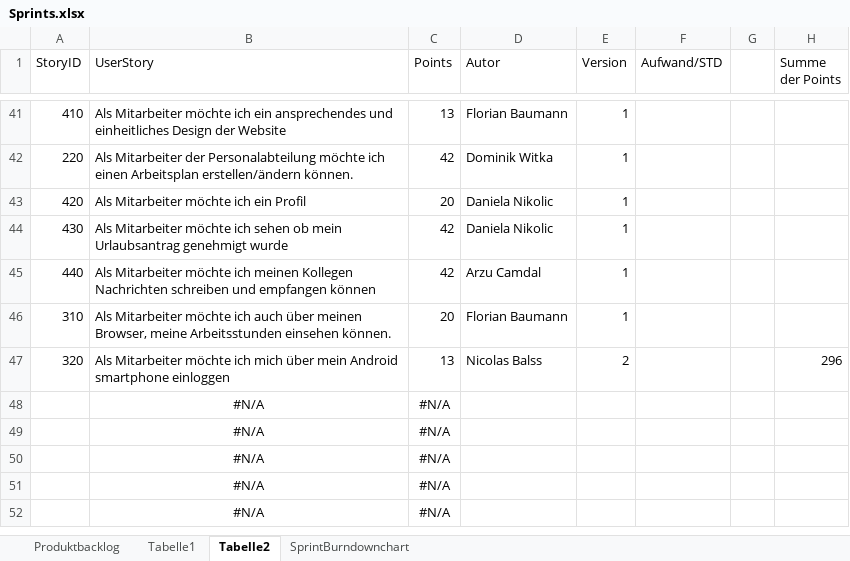
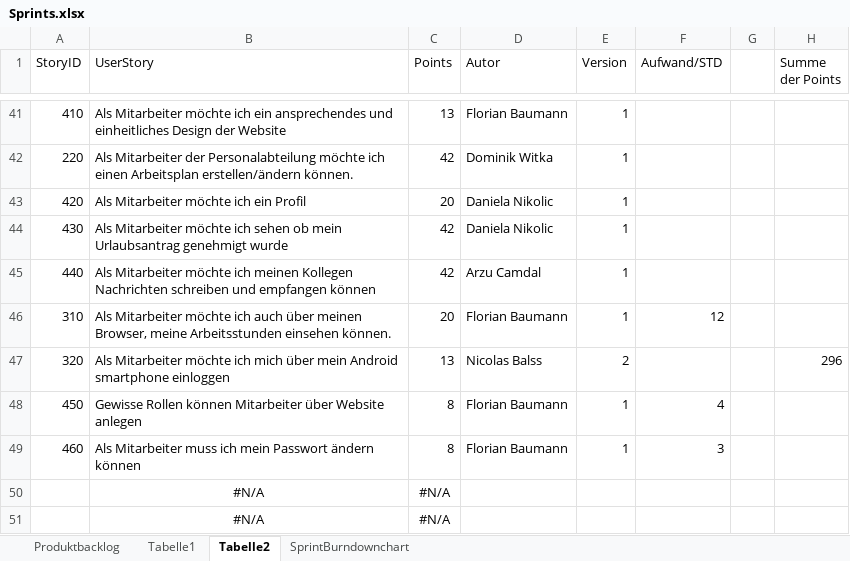
Before and after one commit to nicooler/WorkspaceDienstplan, an Excel workbook: Sprints.xlsx, sheet Tabelle2, drawn as a sheet; only a part is shown, gaps mark what is left out; the shorter side is filled out with more unchanged rows; values as stored, in another font and other column widths than the file's, no borders; conditional formats not drawn; removed rows and columns are numbered as before the commit, all else as after; the diff names each change by its address in the sheet, - before the commit and + after, or states it on an @@ line.

Commit message:
Neuer Sprint

```diff
--- a/Sprints.xlsx (sheet Tabelle2)
+++ b/Sprints.xlsx (sheet Tabelle2)
-F46 (Aufwand/STD): (empty)
+F46 (Aufwand/STD): 12
-row 48:  | #N/A | #N/A
-row 49:  | #N/A | #N/A
+row 48: 450 | Gewisse Rollen können Mitarbeiter über Website anlegen | 8 | Florian Baumann | 1 | 4
+row 49: 460 | Als Mitarbeiter muss ich mein Passwort ändern können | 8 | Florian Baumann | 1 | 3
```
Also changed, not shown: sheet Tabelle1, charts or pictures.
